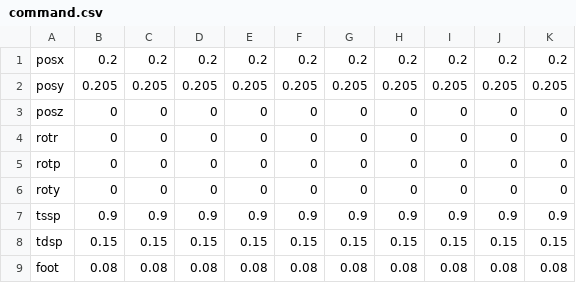
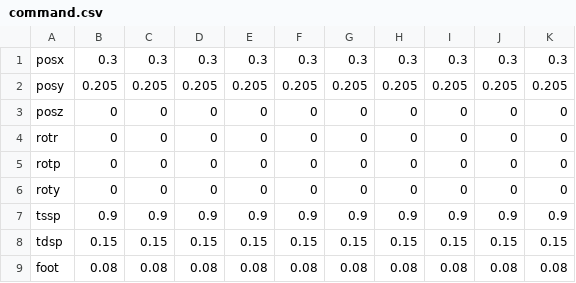
Before and after one commit to yongarry/tocabi_cc, a CSV file: cmd/command.csv, drawn as a sheet.

```diff
--- a/cmd/command.csv
+++ b/cmd/command.csv
@@ -1,2 +1,2 @@
-posx,0.2,0.2,0.2,0.2,0.2,0.2,0.2,0.2,0.2,0.2
+posx,0.3,0.3,0.3,0.3,0.3,0.3,0.3,0.3,0.3,0.3
 posy,0.205,0.205,0.205,0.205,0.205,0.205,0.205,0.205,0.205,0.205
```
Also changed, not shown: 5 other files.
